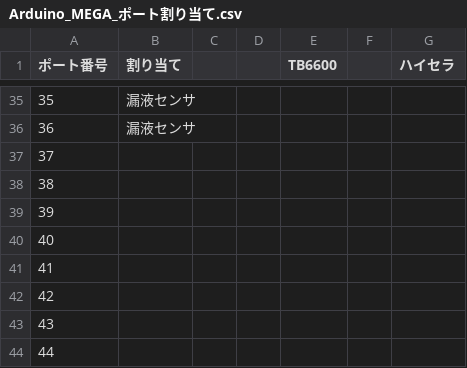
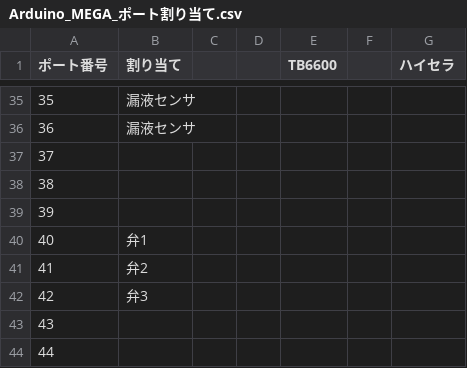
Before and after one commit to kohmoto-unicon/RaspberryPi_Camera, a CSV file: Arduino_MEGA_ポート割り当て.csv, drawn as a sheet; only a part is shown, gaps mark what is left out.

```diff
--- a/Arduino_MEGA_ポート割り当て.csv
+++ b/Arduino_MEGA_ポート割り当て.csv
@@ -39,5 +39,5 @@
 39,,,,,,
-40,,,,,,
-41,,,,,,
-42,,,,,,
+40,弁1,,,,,
+41,弁2,,,,,
+42,弁3,,,,,
 43,,,,,,
```
Also changed, not shown: 1 other file.
